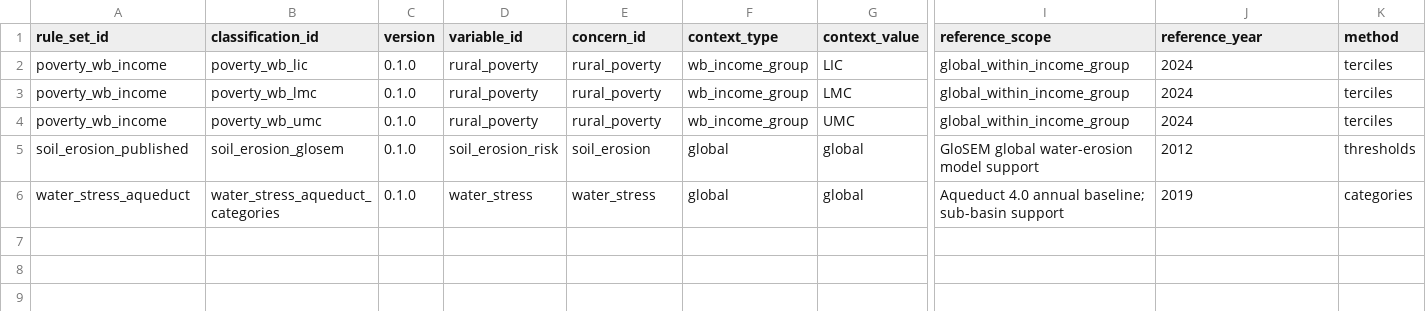
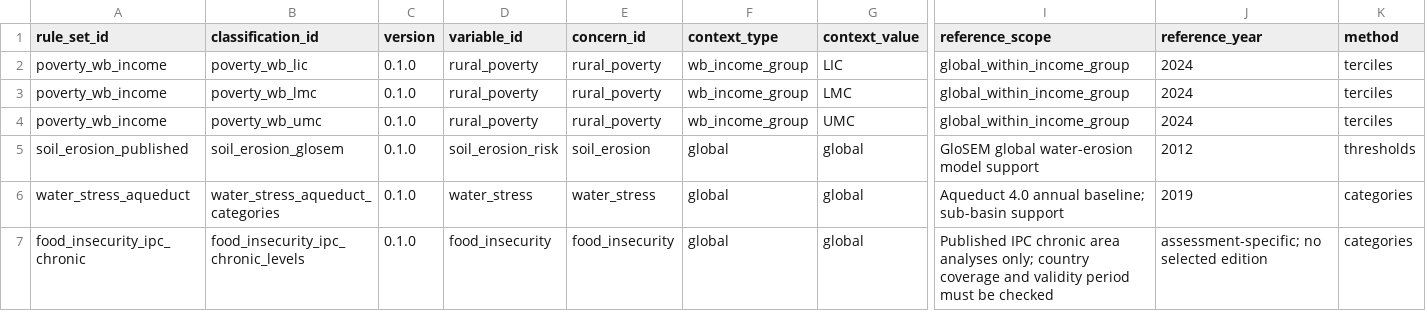
Before and after one commit to RuralScan/method, a CSV file: priority/classifications/rules.csv, drawn as a sheet; only a part is shown, gaps mark what is left out; rows hold the shown columns only; the diff names each change by its address in the sheet, - before the commit and + after, or states it on an @@ line.

Commit message:
Capture approved food insecurity classes and propose crop yield gap bands

```diff
--- a/priority/classifications/rules.csv
+++ b/priority/classifications/rules.csv
+row 7: food_insecurity_ipc_chronic | food_insecurity_ipc_chronic_levels | 0.1.0 | food_insecurity | food_insecurity | global | global | Published IPC chronic area analyses only; country coverage and validity period must be checked | assessment-specific; no selected edition | categories
```
Also changed, not shown: priority/T5_classification_refs.csv, priority/classifications/sources.csv, 7 other files.
